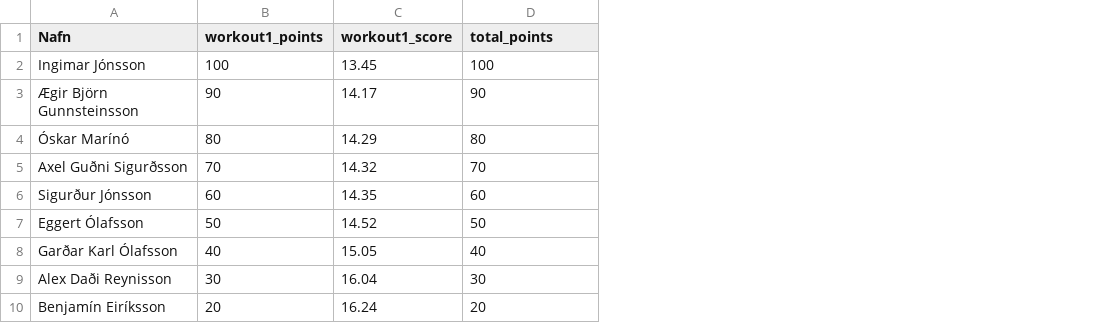
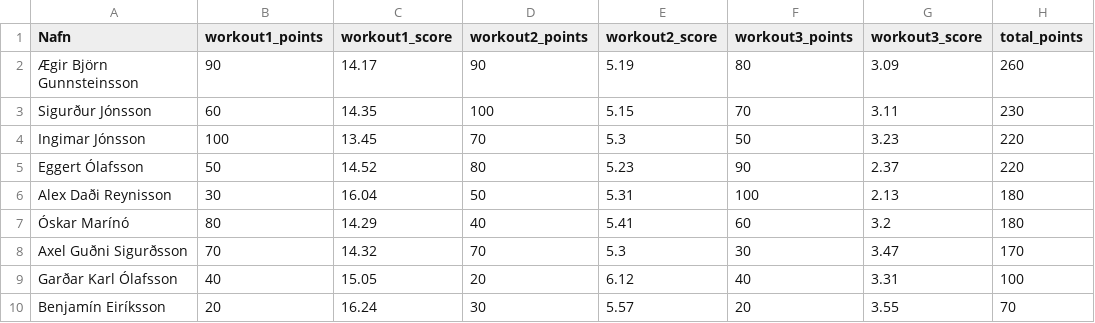
Before and after one commit to stulliGangverk/crossfit_competition_program, a CSV file: results/Islandsmot2022/Opinn-Flokkur-KK/total.csv, drawn as a sheet; removed rows and columns are numbered as before the commit, all else as after; the diff names each change by its address in the sheet, - before the commit and + after, or states it on an @@ line.

```diff
--- a/results/Islandsmot2022/Opinn-Flokkur-KK/total.csv
+++ b/results/Islandsmot2022/Opinn-Flokkur-KK/total.csv
+column E (workout2_score), row 2: 5.19; rows 7-10: 5.41 | 5.3 | 6.12 | 5.57
+column F (workout3_points), row 2: 80; rows 7-10: 60 | 30 | 40 | 20
+column G (workout3_score), row 2: 3.09; rows 7-10: 3.2 | 3.47 | 3.31 | 3.55
+column H (total_points), row 2: 260; rows 7-10: 180 | 170 | 100 | 70
-D1: total_points
+D1: workout2_points
-row 2: Ingimar Jónsson | 100 | 13.45 | 100
+row 3: Sigurður Jónsson | 60 | 14.35 | 100 | 5.15 | 70 | 3.11 | 230
+row 4: Ingimar Jónsson | 100 | 13.45 | 70 | 5.3 | 50 | 3.23 | 220
+row 5: Eggert Ólafsson | 50 | 14.52 | 80 | 5.23 | 90 | 2.37 | 220
+row 6: Alex Daði Reynisson | 30 | 16.04 | 50 | 5.31 | 100 | 2.13 | 180
-D7 (workout2_points): 80
+D7 (workout2_points): 40
-row 6: Sigurður Jónsson | 60 | 14.35 | 60
-row 7: Eggert Ólafsson | 50 | 14.52 | 50
-D9 (workout2_points): 40
+D9 (workout2_points): 20
-row 9: Alex Daði Reynisson | 30 | 16.04 | 30
-D10 (workout2_points): 20
+D10 (workout2_points): 30
```
Also changed, not shown: competitions/Islandsmot2022/workout3.csv, results/Islandsmot2022/16-17-KK/total.csv, 50 other files.
